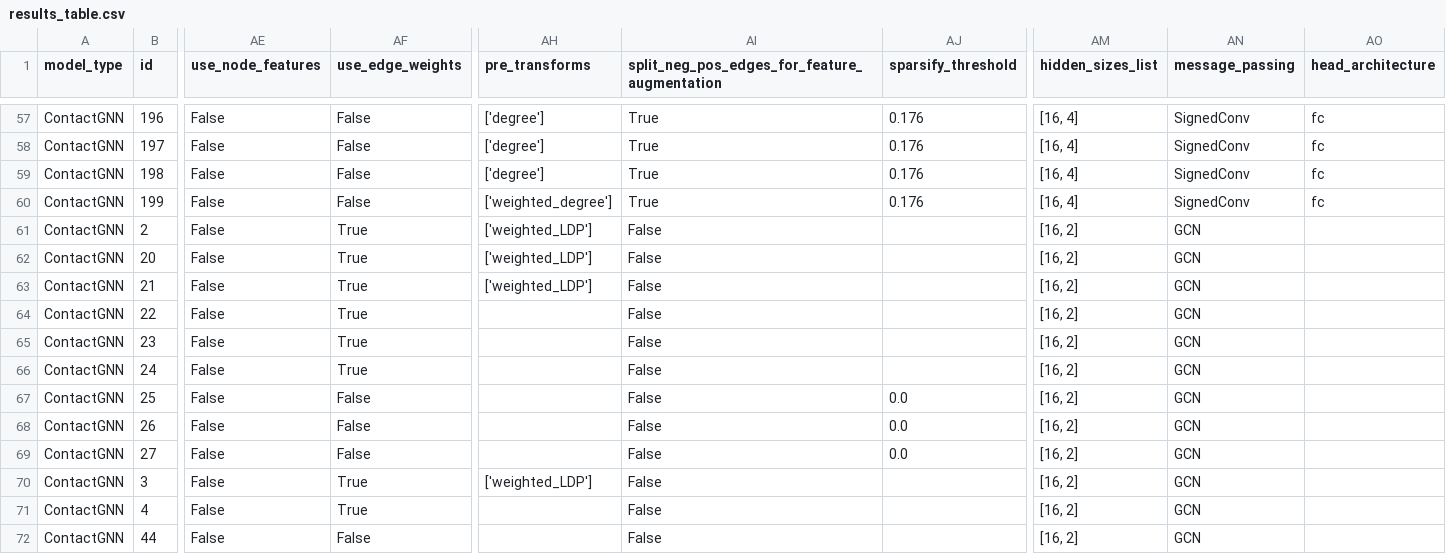
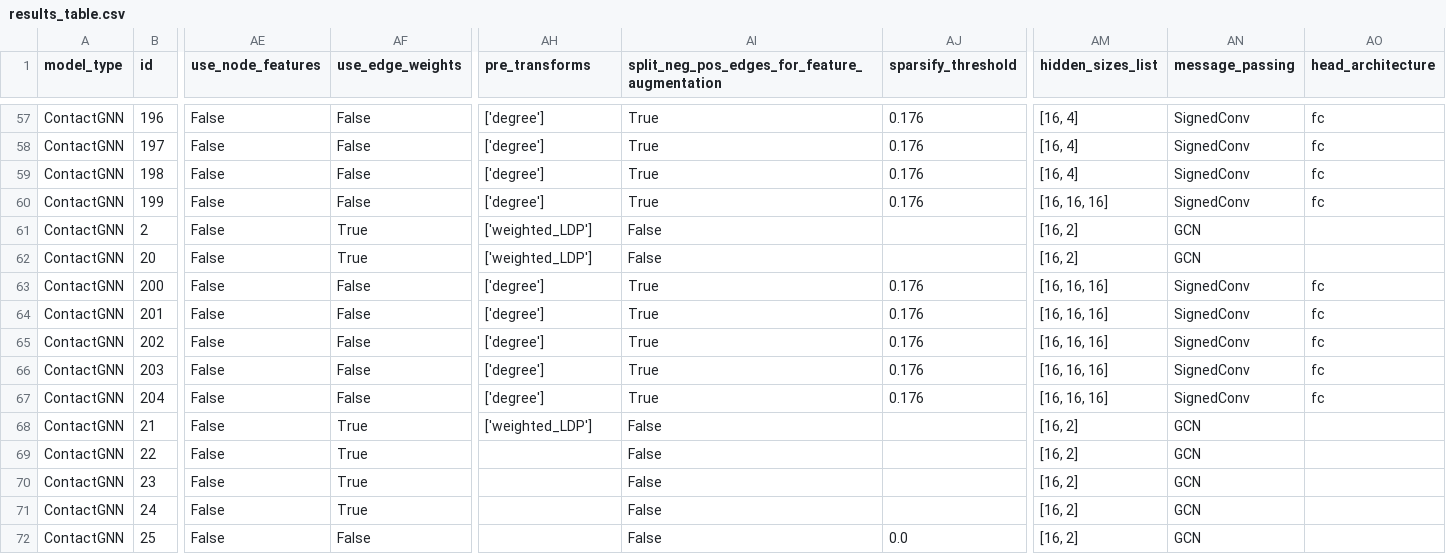
Before and after one commit to ERSchultz/sequences_to_contact_maps, a CSV file: results/ContactGNN/results_table.csv, drawn as a sheet; only a part is shown, gaps mark what is left out; the shorter side is filled out with more unchanged rows; rows hold the shown columns only; the diff names each change by its address in the sheet, - before the commit and + after, or states it on an @@ line.

```diff
--- a/results/ContactGNN/results_table.csv
+++ b/results/ContactGNN/results_table.csv
-AH60 (pre_transforms): ['weighted_degree']
+AH60 (pre_transforms): ['degree']
-AM60 (hidden_sizes_list): [16, 4]
+AM60 (hidden_sizes_list): [16, 16, 16]
+row 63: ContactGNN | 200 | False | False | ['degree'] | True | 0.176 | [16, 16, 16] | SignedConv | fc
+row 64: ContactGNN | 201 | False | False | ['degree'] | True | 0.176 | [16, 16, 16] | SignedConv | fc
+row 65: ContactGNN | 202 | False | False | ['degree'] | True | 0.176 | [16, 16, 16] | SignedConv | fc
+row 66: ContactGNN | 203 | False | False | ['degree'] | True | 0.176 | [16, 16, 16] | SignedConv | fc
+row 67: ContactGNN | 204 | False | False | ['degree'] | True | 0.176 | [16, 16, 16] | SignedConv | fc
```
Also changed, not shown: 11 other files.
